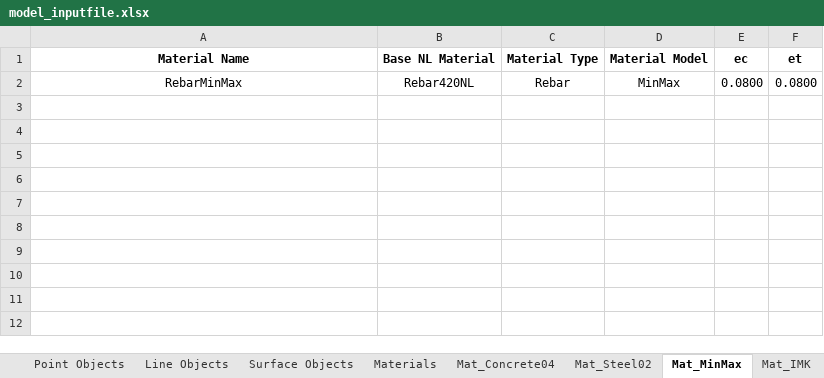
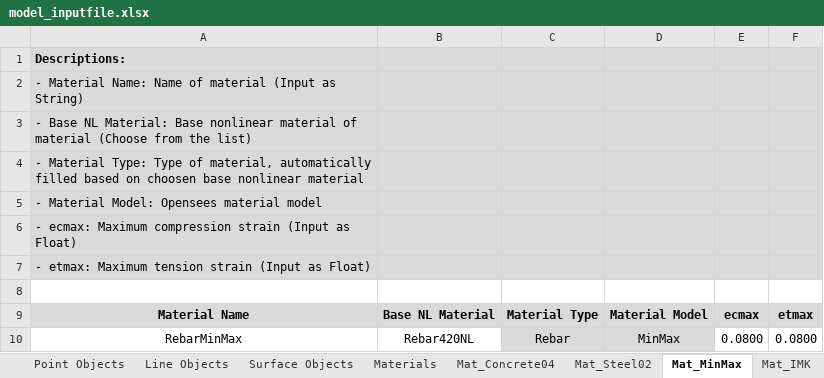
Before and after one commit to jwiciardo/SadProPy, an Excel workbook: src/sadpropy/io/input/model_inputfile.xlsx, sheet Mat_MinMax, drawn as a sheet; values as stored, in another font and other column widths than the file's, no borders; addresses are those after the commit; the diff names each change by its address in the sheet, - before the commit and + after, or states it on an @@ line.

```diff
--- a/src/sadpropy/io/input/model_inputfile.xlsx (sheet Mat_MinMax)
+++ b/src/sadpropy/io/input/model_inputfile.xlsx (sheet Mat_MinMax)
+row 1: Descriptions:
+row 2: - Material Name: Name of material (Input as String)
+row 3: - Base NL Material: Base nonlinear material of material (Choose from the list)
+row 4: - Material Type: Type of material, automatically filled based on choosen base nonlinear material
+row 5: - Material Model: Opensees material model
+row 6: - ecmax: Maximum compression strain (Input as Float)
+row 7: - etmax: Maximum tension strain (Input as Float)
+row 8: (empty)
-A9:F9 fill: none
+A9:F9 fill: #D9D9D9
-E9: ec
+E9: ecmax
-F9: et
+F9: etmax
-C10:D10 fill: none
+C10:D10 fill: #D9D9D9
```
Also changed, not shown: sheet Mat_Steel02, formulas that keep their value, 5 other files.
